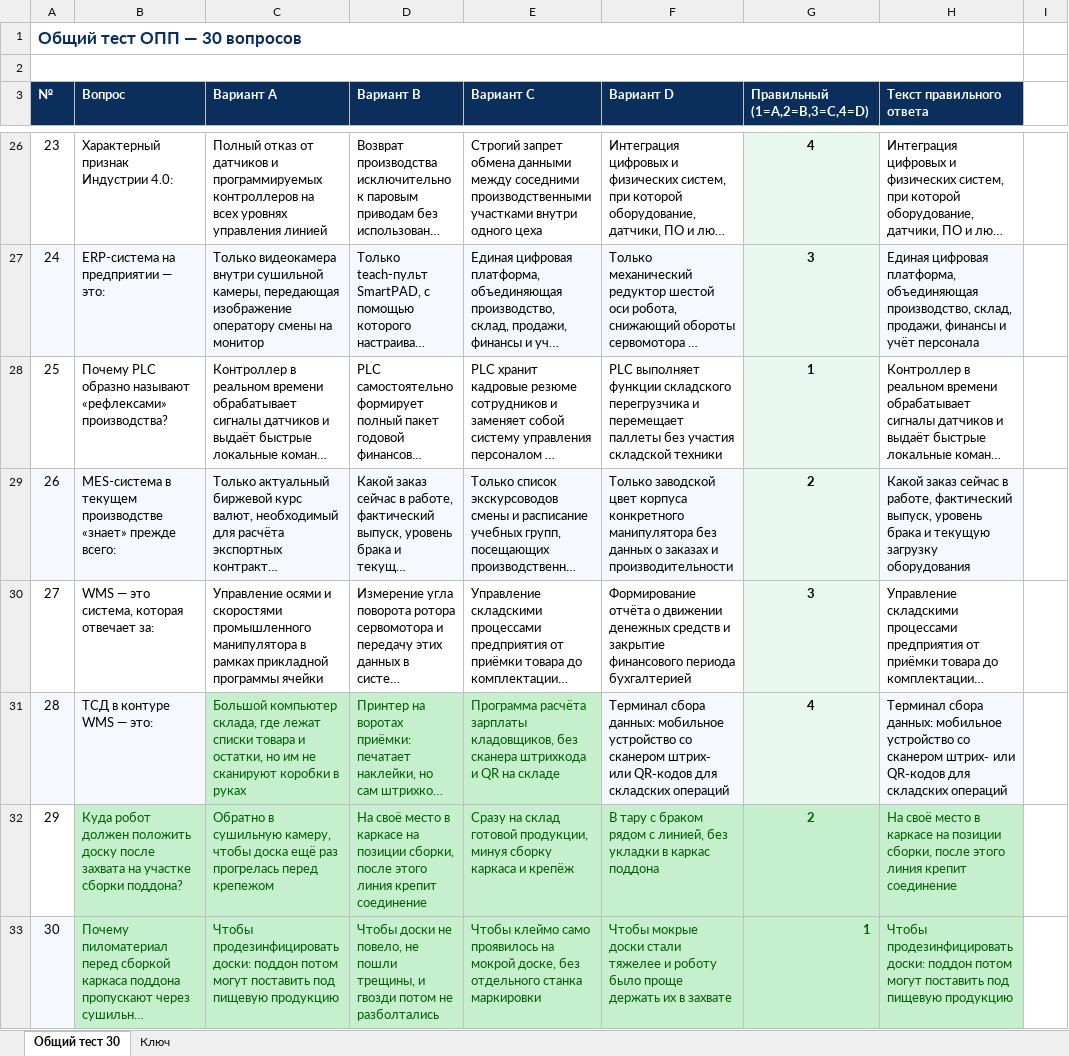
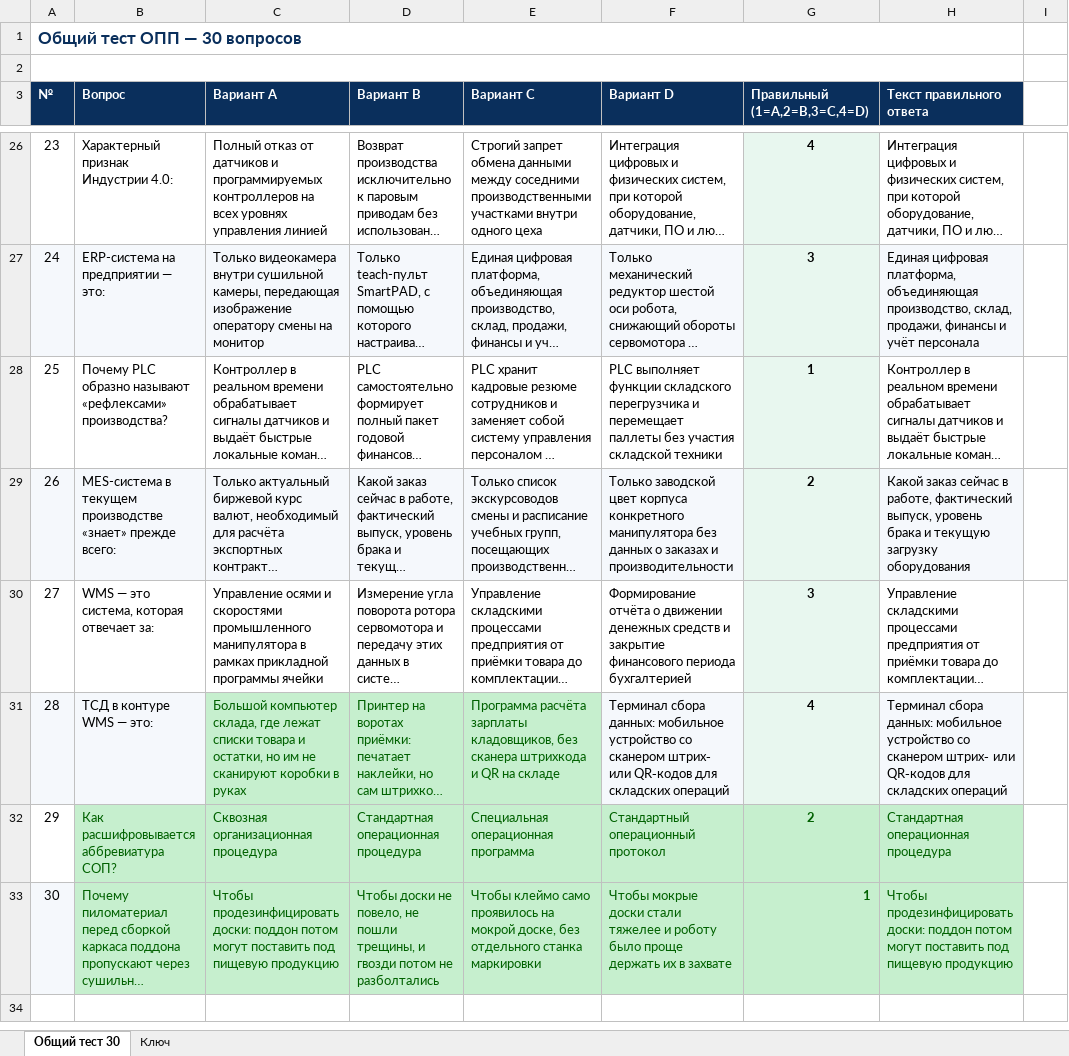
Before and after one commit to poddon/opp-pallet, an Excel workbook: OPP-voprosy-ispravlennye.xlsx, sheet Общий тест 30, drawn as a sheet; only a part is shown, gaps mark what is left out; long unchanged cells end in …; values as stored, in another font and other column widths than the file's, no borders; the diff names each change by its address in the sheet, - before the commit and + after, or states it on an @@ line.

Commit message:
Q29: SOP abbreviation with equal-length lookalike answers

```diff
--- a/OPP-voprosy-ispravlennye.xlsx (sheet Общий тест 30)
+++ b/OPP-voprosy-ispravlennye.xlsx (sheet Общий тест 30)
-B32 (Вопрос): Куда робот должен положить доску после захвата на участке сборки поддона?
+B32 (Вопрос): Как расшифровывается аббревиатура СОП?
-C32 (Вариант A): Обратно в сушильную камеру, чтобы доска ещё раз прогрелась перед крепежом
+C32 (Вариант A): Сквозная организационная процедура
-D32 (Вариант B): На своё место в каркасе на позиции сборки, после этого линия крепит соединение
+D32 (Вариант B): Стандартная операционная процедура
-E32 (Вариант C): Сразу на склад готовой продукции, минуя сборку каркаса и крепёж
+E32 (Вариант C): Специальная операционная программа
-F32 (Вариант D): В тару с браком рядом с линией, без укладки в каркас поддона
+F32 (Вариант D): Стандартный операционный протокол
-H32 (Текст правильного ответа): На своё место в каркасе на позиции сборки, после этого линия крепит соединение
+H32 (Текст правильного ответа): Стандартная операционная процедура
```
